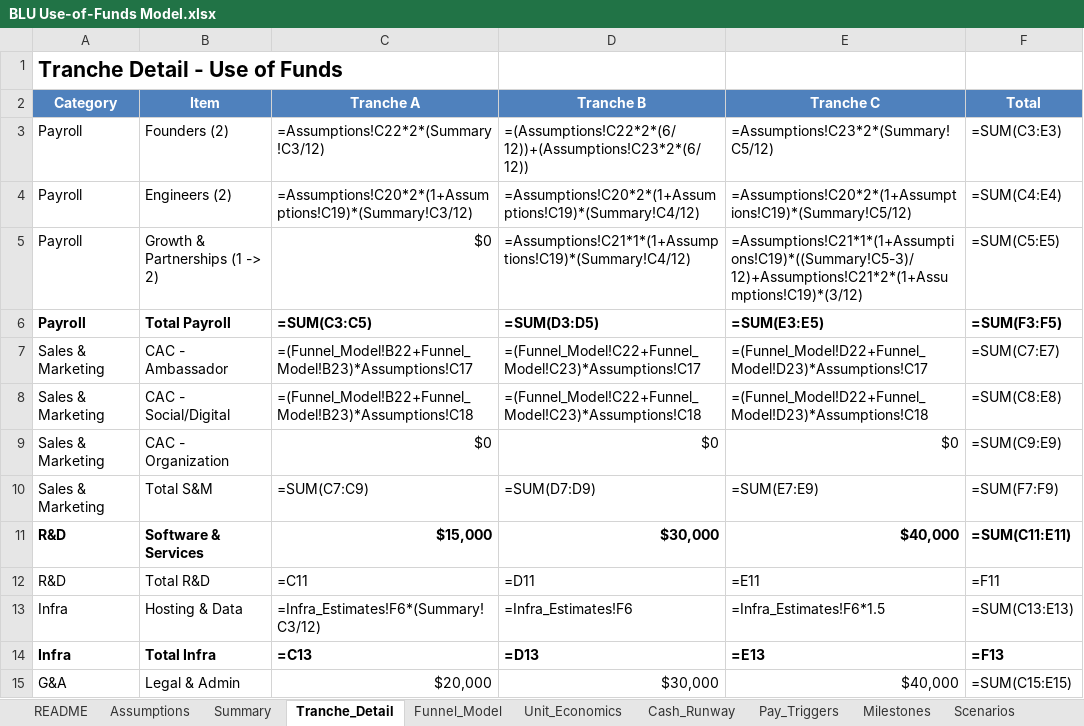
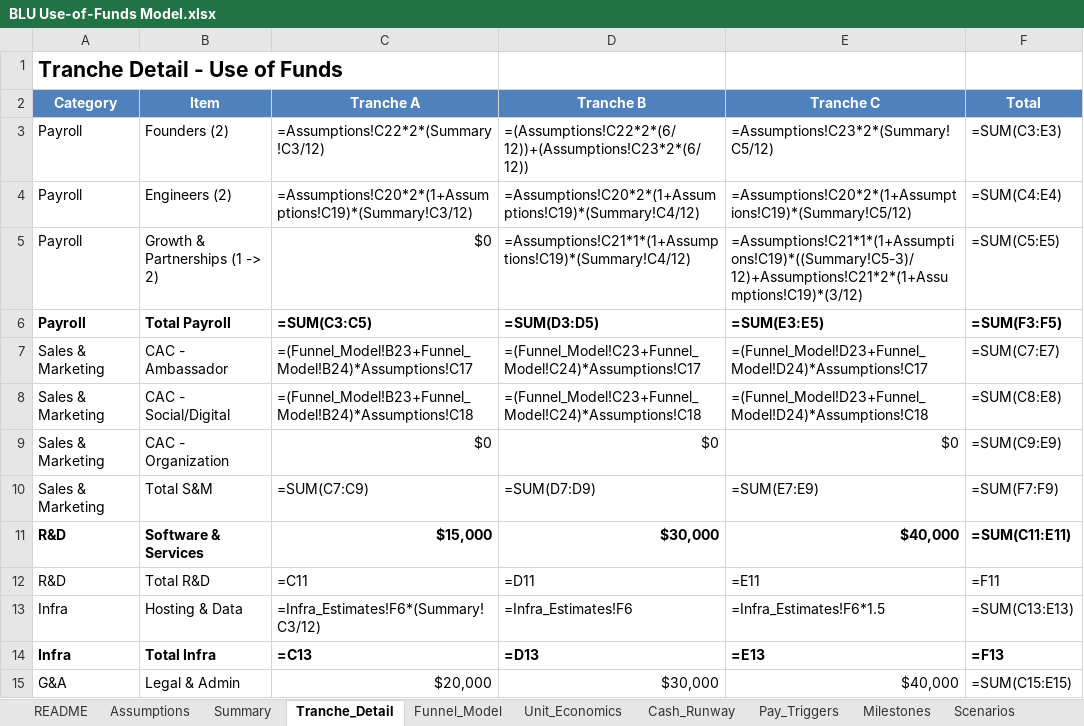
Before and after one commit to HeyBLU-ai/hey-blu-ai, an Excel workbook: use-of-funds/BLU Use-of-Funds Model.xlsx, sheet Tranche_Detail, drawn as a sheet; only a part is shown; values as stored, in another font and other column widths than the file's, no borders; formulas without a stored value are shown as written; the diff names each change by its address in the sheet, - before the commit and + after, or states it on an @@ line.

Commit message:
Fix Cash_Runway #VALUE! errors: Correct Funnel_Model row references for New Paid Parents/Coaches (rows 23-24 instead of 22-23) in Tranche_Detail S&M formulas

```diff
--- a/use-of-funds/BLU Use-of-Funds Model.xlsx (sheet Tranche_Detail)
+++ b/use-of-funds/BLU Use-of-Funds Model.xlsx (sheet Tranche_Detail)
-C7 (Tranche A): =(Funnel_Model!B22+Funnel_Model!B23)*Assumptions!C17
+C7 (Tranche A): =(Funnel_Model!B23+Funnel_Model!B24)*Assumptions!C17
-D7 (Tranche B): =(Funnel_Model!C22+Funnel_Model!C23)*Assumptions!C17
+D7 (Tranche B): =(Funnel_Model!C23+Funnel_Model!C24)*Assumptions!C17
-E7 (Tranche C): =(Funnel_Model!D22+Funnel_Model!D23)*Assumptions!C17
+E7 (Tranche C): =(Funnel_Model!D23+Funnel_Model!D24)*Assumptions!C17
-C8 (Tranche A): =(Funnel_Model!B22+Funnel_Model!B23)*Assumptions!C18
+C8 (Tranche A): =(Funnel_Model!B23+Funnel_Model!B24)*Assumptions!C18
-D8 (Tranche B): =(Funnel_Model!C22+Funnel_Model!C23)*Assumptions!C18
+D8 (Tranche B): =(Funnel_Model!C23+Funnel_Model!C24)*Assumptions!C18
-E8 (Tranche C): =(Funnel_Model!D22+Funnel_Model!D23)*Assumptions!C18
+E8 (Tranche C): =(Funnel_Model!D23+Funnel_Model!D24)*Assumptions!C18
```
Also changed, not shown: 1 other file.
